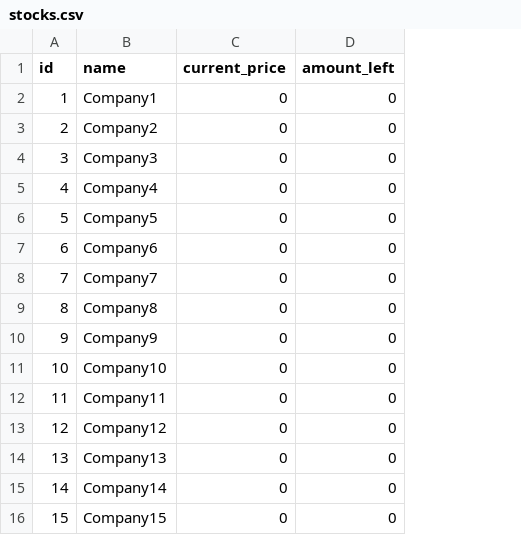
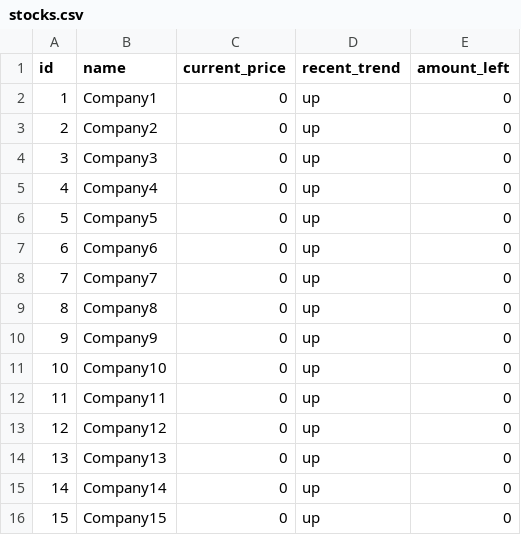
Before and after one commit to abhigyanghosh30/ShareMarket, a CSV file: stocks.csv, drawn as a sheet; the diff names each change by its address in the sheet, - before the commit and + after, or states it on an @@ line.

```diff
--- a/stocks.csv
+++ b/stocks.csv
+column D (recent_trend), rows 2-16: all up
```
Also changed, not shown: investors.csv, 14 other files.
